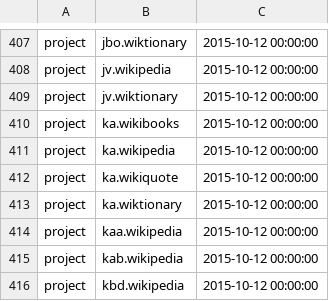
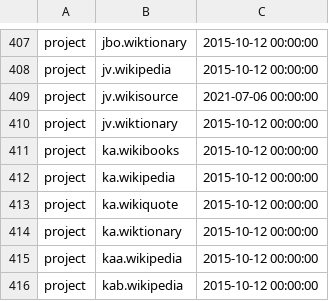
Before and after one commit to wikimedia/analytics-refinery, a TSV file: static_data/pageview/whitelist/whitelist.tsv, drawn as a sheet; only a part is shown, gaps mark what is left out; the shorter side is filled out with more unchanged rows.

Commit message:
Add jv.wikisource to pageview whitelist
Bug: T286241
Change-Id: Id4a1ddd146ed9835a0d05aea229c42176153683a

```diff
--- a/static_data/pageview/whitelist/whitelist.tsv
+++ b/static_data/pageview/whitelist/whitelist.tsv
@@ -408,2 +408,3 @@ project	jbo.wiktionary	2015-10-12 00:00:00
 project	jv.wikipedia	2015-10-12 00:00:00
+project	jv.wikisource	2021-07-06 00:00:00
 project	jv.wiktionary	2015-10-12 00:00:00
```
